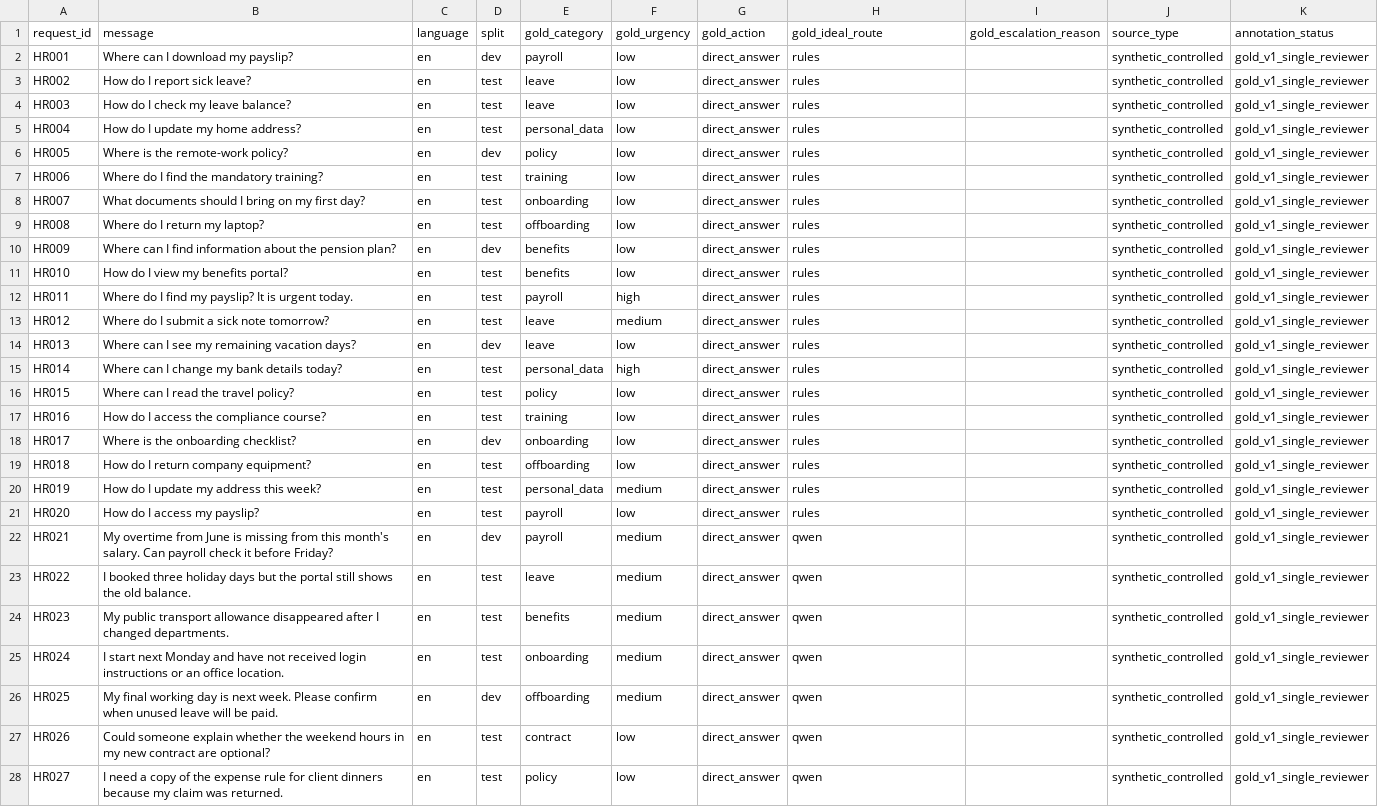
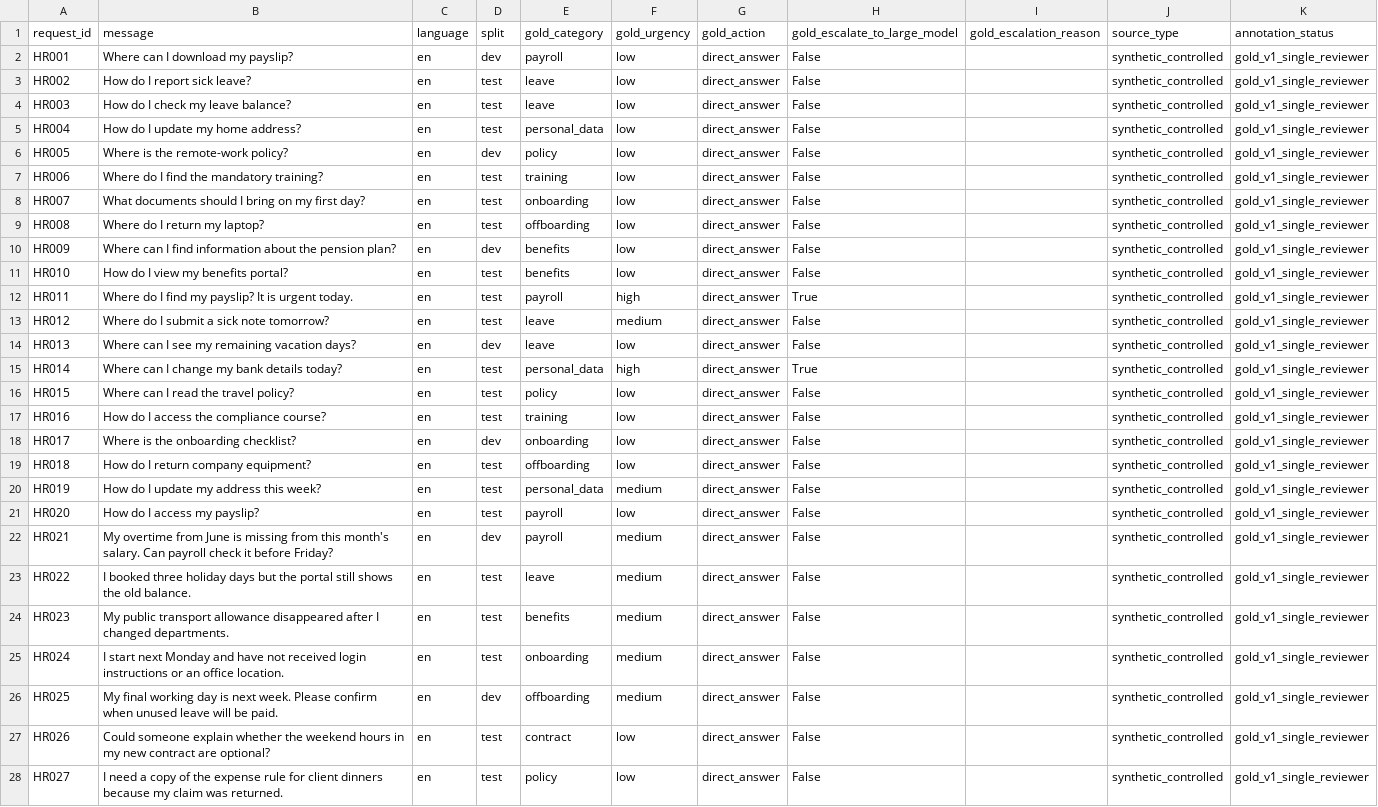
Before and after one commit to MarieBelle88/HR-request-routing, a CSV file: data/hr_requests.csv, drawn as a sheet; only a part is shown; the diff covers the shown part only; the diff names each change by its address in the sheet, - before the commit and + after, or states it on an @@ line.

```diff
--- a/data/hr_requests.csv
+++ b/data/hr_requests.csv
-H1: gold_ideal_route
+H1: gold_escalate_to_large_model
-H2:H11 (gold_escalate_to_large_model): rules
+H2:H11 (gold_escalate_to_large_model): False
-H12 (gold_escalate_to_large_model): rules
+H12 (gold_escalate_to_large_model): True
-H13:H14 (gold_escalate_to_large_model): rules
+H13:H14 (gold_escalate_to_large_model): False
-H15 (gold_escalate_to_large_model): rules
+H15 (gold_escalate_to_large_model): True
-H16:H21 (gold_escalate_to_large_model): rules
+H16:H21 (gold_escalate_to_large_model): False
-H22:H28 (gold_escalate_to_large_model): qwen
+H22:H28 (gold_escalate_to_large_model): False
```
Also changed, not shown: 33 edited cells elsewhere in this file, 22 other files.
